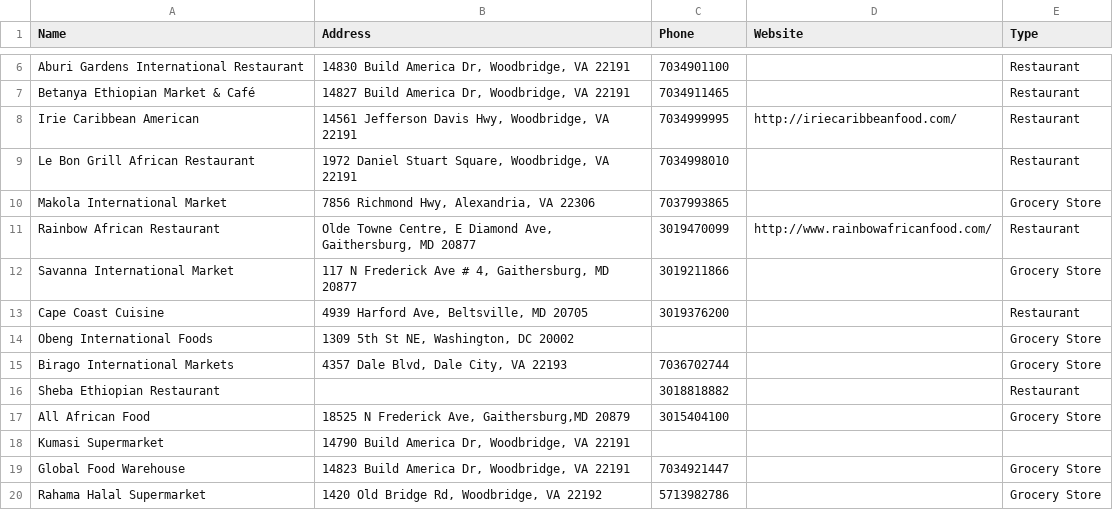
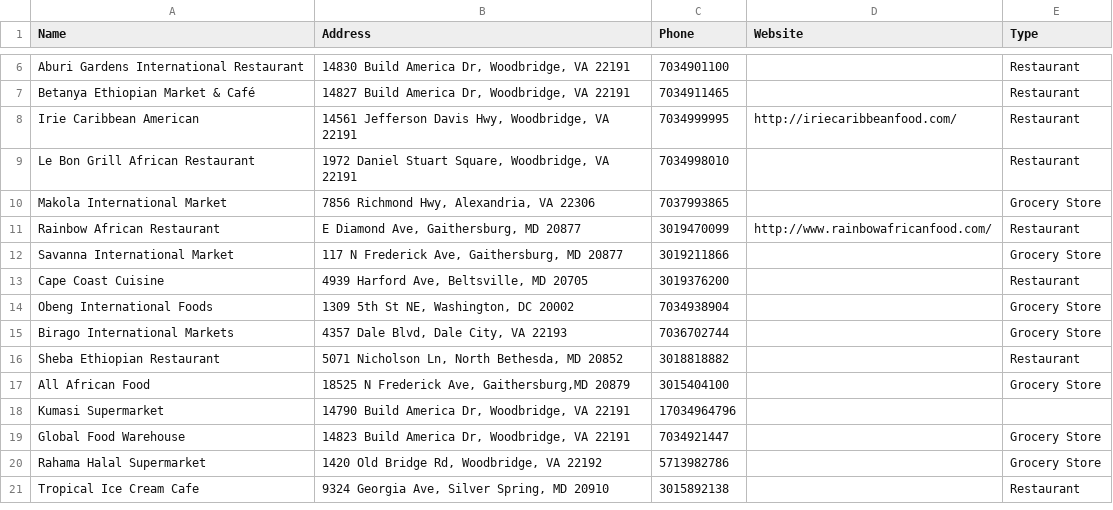
Before and after one commit to hludgate/BBStoreLocatorApp, a CSV file: list.csv, drawn as a sheet; only a part is shown, gaps mark what is left out; the shorter side is filled out with more unchanged rows; the diff covers the shown part only.

```diff
--- a/list.csv
+++ b/list.csv
@@ -10,10 +10,10 @@ Le Bon Grill African Restaurant ,"1972 Daniel Stuart Square, Woodbridge, VA 2219
 Makola International Market ,"7856 Richmond Hwy, Alexandria, VA 22306",7037993865,,Grocery Store
-Rainbow African Restaurant,"Olde Towne Centre, E Diamond Ave, Gaithersburg, MD 20877",3019470099,http://www.rainbowafricanfood.com/,Restaurant
-Savanna International Market,"117 N Frederick Ave # 4, Gaithersburg, MD 20877",3019211866,,Grocery Store
+Rainbow African Restaurant,"E Diamond Ave, Gaithersburg, MD 20877",3019470099,http://www.rainbowafricanfood.com/,Restaurant
+Savanna International Market,"117 N Frederick Ave, Gaithersburg, MD 20877",3019211866,,Grocery Store
 Cape Coast Cuisine,"4939 Harford Ave, Beltsville, MD 20705",3019376200,,Restaurant
-Obeng International Foods,"1309 5th St NE, Washington, DC 20002",,,Grocery Store
+Obeng International Foods,"1309 5th St NE, Washington, DC 20002",7034938904,,Grocery Store
 Birago International Markets ,"4357 Dale Blvd, Dale City, VA 22193",7036702744,,Grocery Store
-Sheba Ethiopian Restaurant,,3018818882,,Restaurant
+Sheba Ethiopian Restaurant,"5071 Nicholson Ln, North Bethesda, MD 20852",3018818882,,Restaurant
 All African Food ,"18525 N Frederick Ave, Gaithersburg,MD 20879",3015404100,,Grocery Store
-Kumasi Supermarket ,"14790 Build America Dr, Woodbridge, VA 22191",,,
+Kumasi Supermarket ,"14790 Build America Dr, Woodbridge, VA 22191",17034964796,,
 Global Food Warehouse,"14823 Build America Dr, Woodbridge, VA 22191",7034921447,,Grocery Store
```
Also changed, not shown: 36 added rows and 1 edited cell elsewhere in this file.
